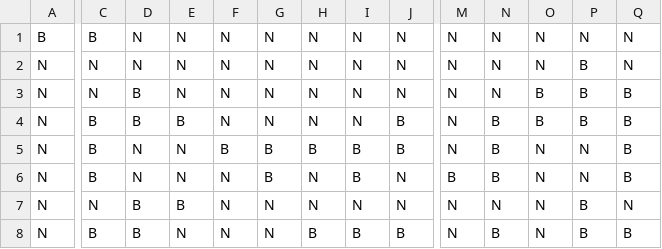
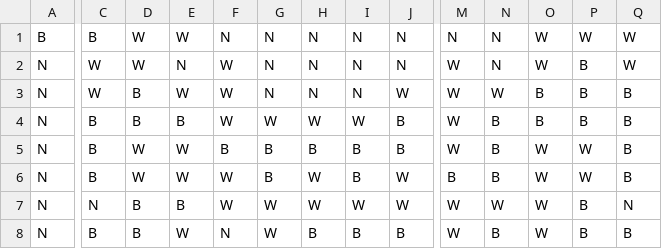
Before and after one commit to NIT-OITA-S1630/Igo_Python, a CSV file: Results/stonePosition.csv, drawn as a sheet; only a part is shown, gaps mark what is left out; the diff covers the shown part only; the diff names each change by its address in the sheet, - before the commit and + after, or states it on an @@ line.

```diff
--- a/Results/stonePosition.csv
+++ b/Results/stonePosition.csv
-D1:D2: N
+D1:D2: W
-E1: N
+E1: W
-O1:O2: N
+O1:O2: W
-P1: N
+P1: W
-Q1:Q2: N
+Q1:Q2: W
-C2:C3: N
+C2:C3: W
-F2:F4: N
+F2:F4: W
-M2:M5: N
+M2:M5: W
-E3: N
+E3: W
-J3: N
+J3: W
-N3: N
+N3: W
-G4: N
+G4: W
-H4: N
+H4: W
-I4: N
+I4: W
-D5:D6: N
+D5:D6: W
-E5:E6: N
+E5:E6: W
-O5:O8: N
+O5:O8: W
-P5:P6: N
+P5:P6: W
-F6:F7: N
+F6:F7: W
-H6:H7: N
+H6:H7: W
-J6:J7: N
+J6:J7: W
-G7:G8: N
+G7:G8: W
-I7: N
+I7: W
-M7:M8: N
+M7:M8: W
-N7: N
+N7: W
-E8: N
+E8: W
```
Also changed, not shown: 2 added rows, 2 removed rows and 56 edited cells elsewhere in this file, 10 other files.
